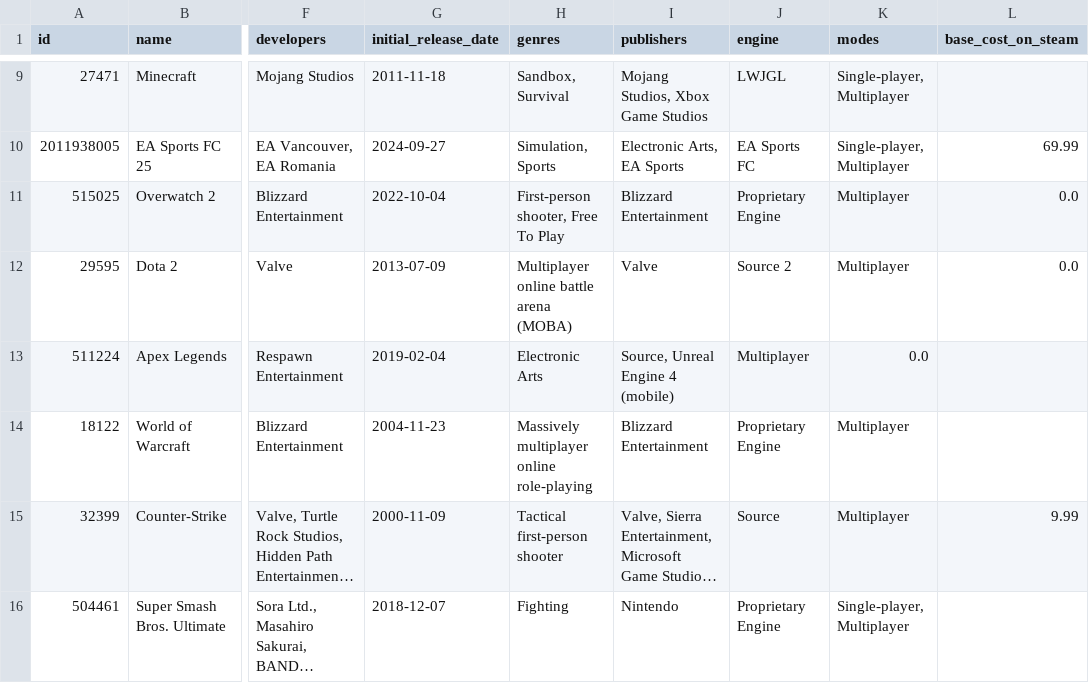
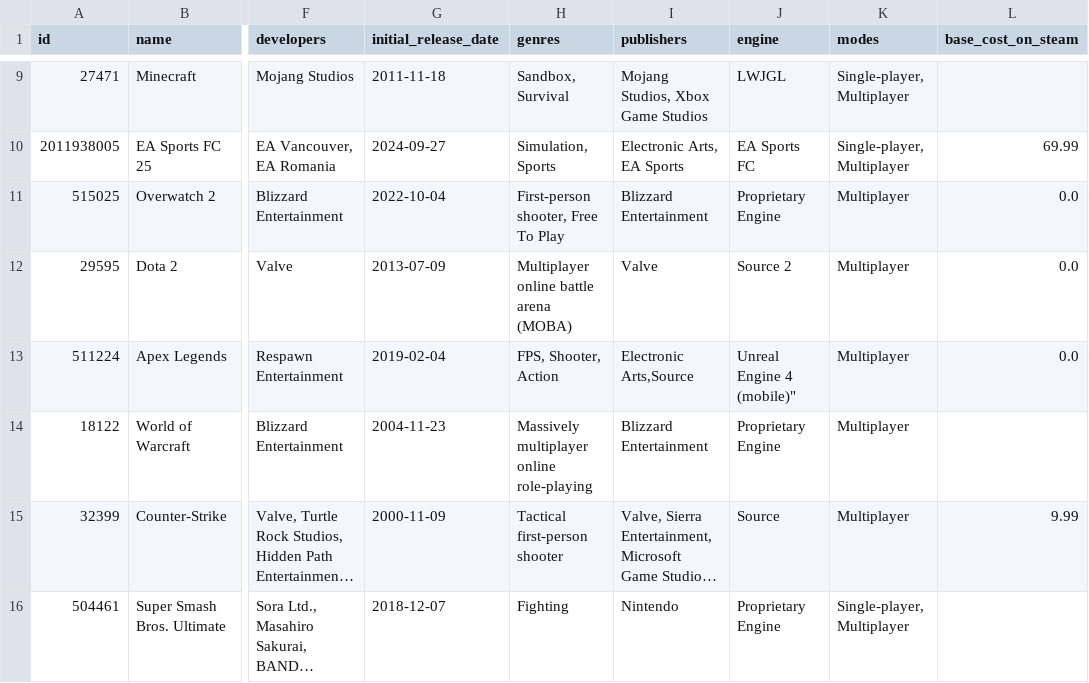
Before and after one commit to evanp28/is310-final-project, a CSV file: result.csv, drawn as a sheet; only a part is shown, gaps mark what is left out; long unchanged cells end in …; the diff names each change by its address in the sheet, - before the commit and + after, or states it on an @@ line.

Commit message:
Update result.csv

```diff
--- a/result.csv
+++ b/result.csv
-H13 (genres): Electronic Arts
+H13 (genres): FPS, Shooter, Action
-I13 (publishers): Source, Unreal Engine 4 (mobile)
+I13 (publishers): Electronic Arts,Source
-J13 (engine): Multiplayer
+J13 (engine): Unreal Engine 4 (mobile)"
-K13 (modes): 0.0
+K13 (modes): Multiplayer
-L13 (base_cost_on_steam): (empty)
+L13 (base_cost_on_steam): 0.0
```
